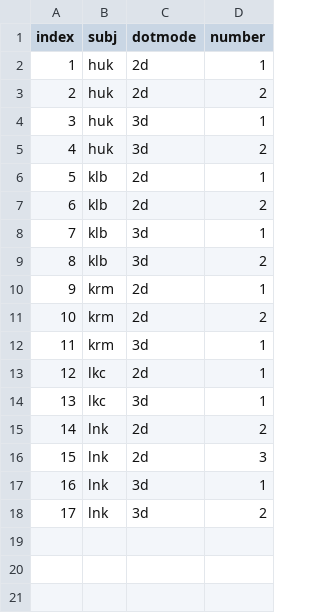
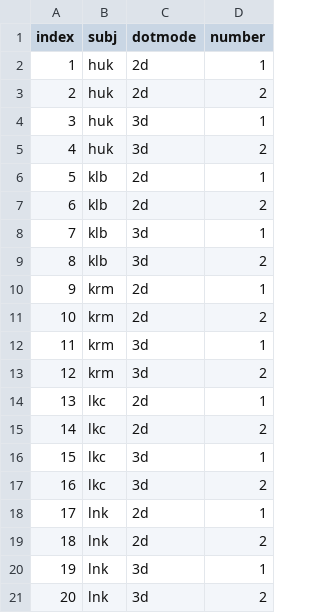
Before and after one commit to HukLab/3d-integ-analysis, a CSV file: data/sessions-longDur.csv, drawn as a sheet; removed rows and columns are numbered as before the commit, all else as after; the diff names each change by its address in the sheet, - before the commit and + after, or states it on an @@ line.

```diff
--- a/data/sessions-longDur.csv
+++ b/data/sessions-longDur.csv
+row 13: 12 | krm | 3d | 2
@@ column A (index) renumbered from row 14 down @@
+row 15: 14 | lkc | 2d | 2
+row 17: 16 | lkc | 3d | 2
+row 18: 17 | lnk | 2d | 1
-row 16: 15 | lnk | 2d | 3
```
Also changed, not shown: data/sessions.csv, 6 other files.
